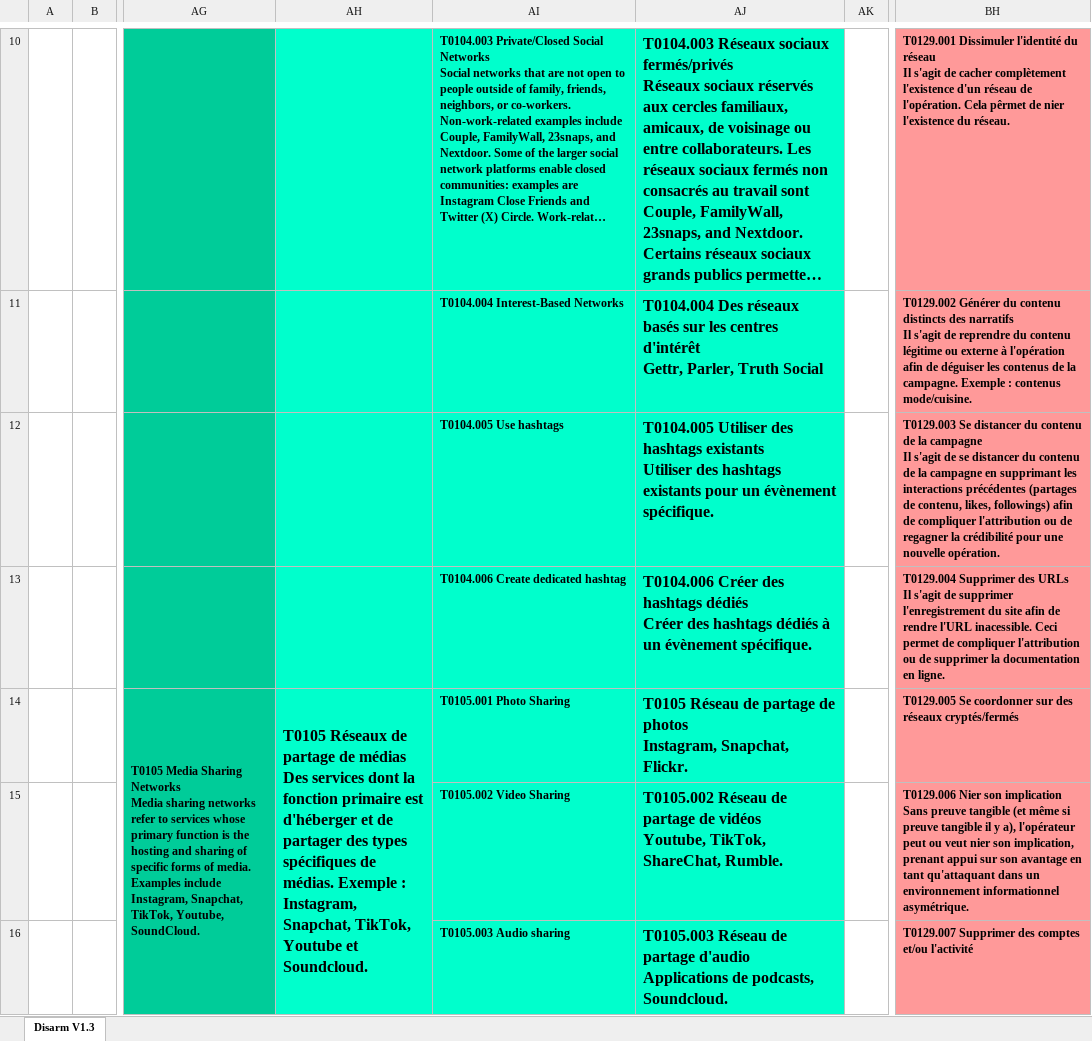
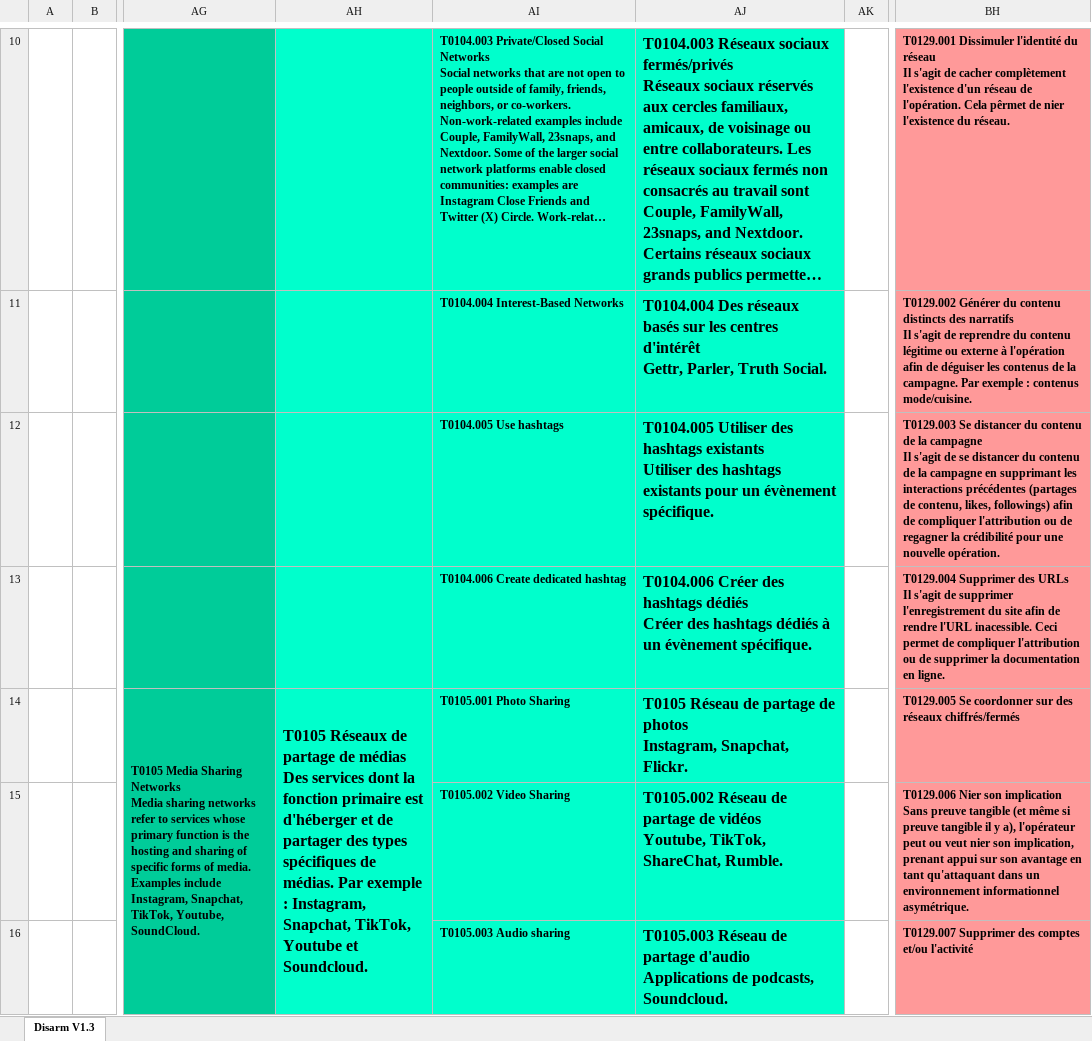
Before and after one commit to VIGINUM-FR/DISARM-FR, an Excel workbook: traduction_disarm.xlsx, sheet Disarm V1.3, drawn as a sheet; only a part is shown, gaps mark what is left out; long unchanged cells end in …; values as stored, in another font and other column widths than the file's, no borders; the diff covers the shown part only; the diff names each change by its address in the sheet, - before the commit and + after, or states it on an @@ line.

Commit message:
Update traduction_disarm

```diff
--- a/traduction_disarm.xlsx (sheet Disarm V1.3)
+++ b/traduction_disarm.xlsx (sheet Disarm V1.3)
-AJ11: …Parler, Truth Social
+AJ11: …Parler, Truth Social.
-BH11: …la campagne. Exemple : contenus…
+BH11: …la campagne. Par exemple : contenus…
-AH14: …de médias. Exemple : Instagram,…
+AH14: …de médias. Par exemple : Instagram,…
-BH14: …des réseaux cryptés/fermés
+BH14: …des réseaux chiffrés/fermés
```
Also changed, not shown: 1 removed row, 42 edited cells, cell formats and merged cells elsewhere in this sheet.
